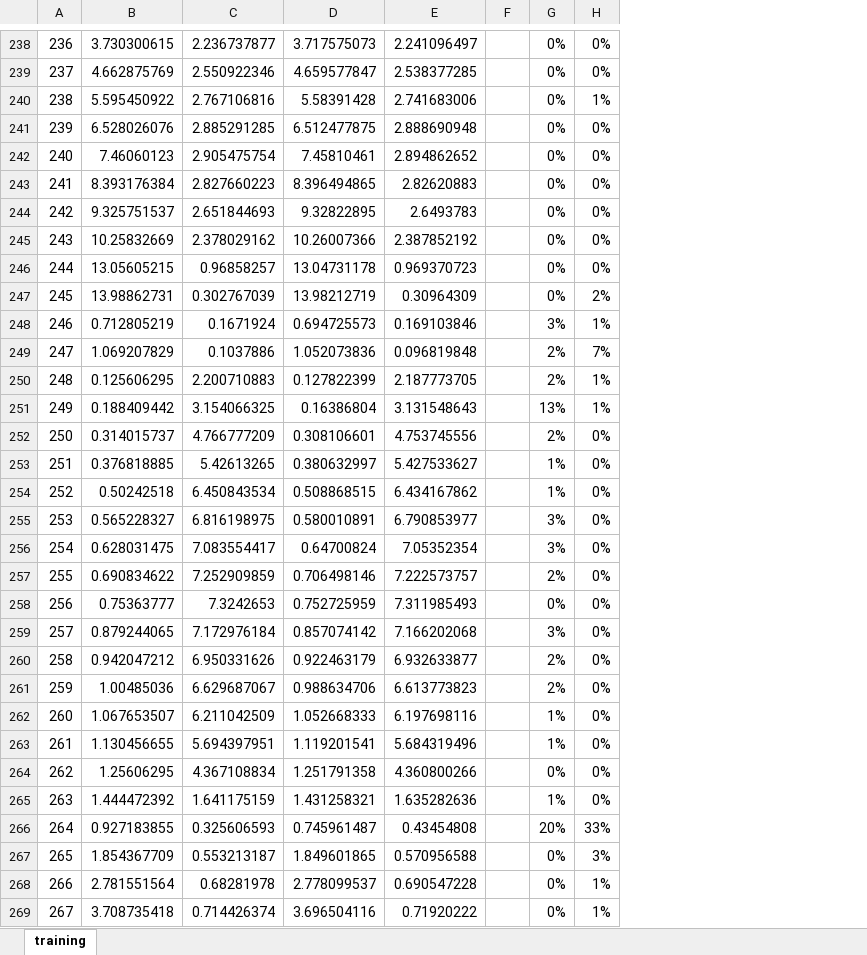
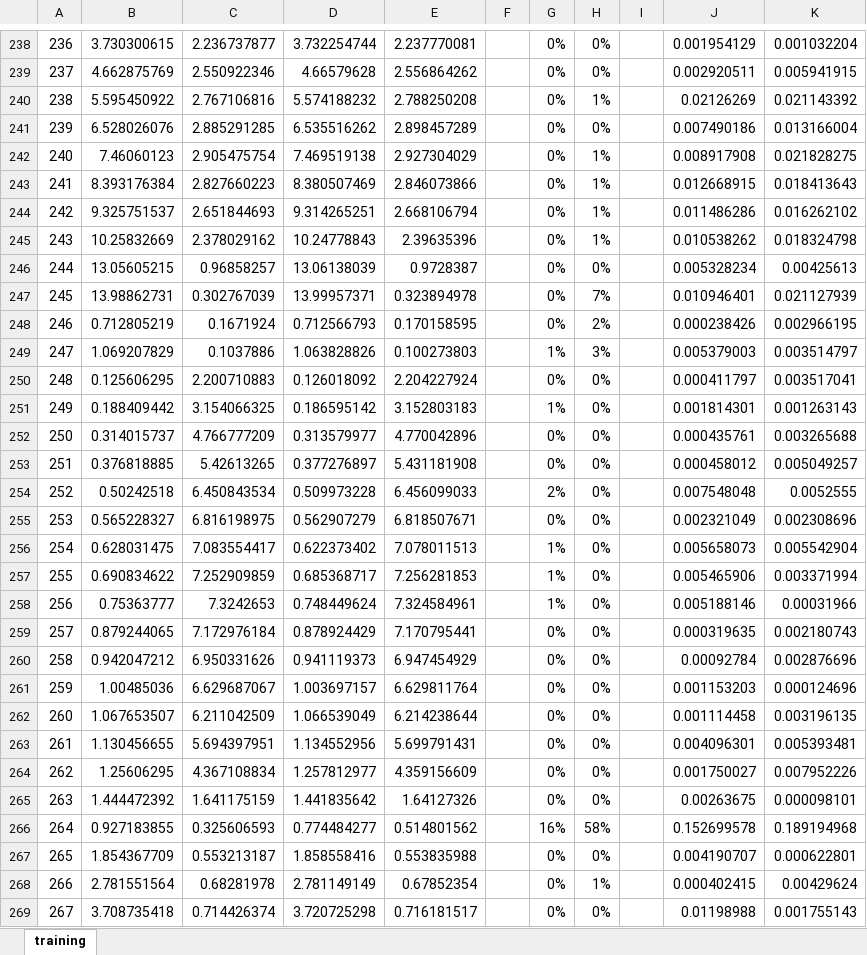
Before and after one commit to gautamgtm/MachineLearning, an Excel workbook: Projectile_Trajectory_Prediction/results/training.xlsx, sheet training, drawn as a sheet; only a part is shown, gaps mark what is left out; values as stored, in another font and other column widths than the file's, no borders; charts and pictures not drawn; removed rows and columns are numbered as before the commit, all else as after; the diff covers the shown part only; the diff names each change by its address in the sheet, - before the commit and + after, or states it on an @@ line.

Commit message:
Updated with better results.

```diff
--- a/Projectile_Trajectory_Prediction/results/training.xlsx (sheet training)
+++ b/Projectile_Trajectory_Prediction/results/training.xlsx (sheet training)
-column D, rows 238-269: 3.717575073 | 4.659577847 | 5.58391428 | 6.512477875 | 7.45810461 | 8.396494865 | 9.32822895 | 10.26007366 | 13.04731178 | 13.98212719 | 0.694725573 | 1.052073836 | 0.127822399 | 0.16386804 | 0.308106601 | 0.380632997 | 0.508868515 | 0.580010891 | 0.64700824 | 0.706498146 | 0.752725959 | 0.857074142 | 0.922463179 | 0.988634706 | 1.052668333 | 1.119201541 | 1.251791358 | 1.431258321 | 0.745961487 | 1.849601865 | 2.778099537 | 3.696504116
-column E, rows 238-269: 2.241096497 | 2.538377285 | 2.741683006 | 2.888690948 | 2.894862652 | 2.82620883 | 2.6493783 | 2.387852192 | 0.969370723 | 0.30964309 | 0.169103846 | 0.096819848 | 2.187773705 | 3.131548643 | 4.753745556 | 5.427533627 | 6.434167862 | 6.790853977 | 7.05352354 | 7.222573757 | 7.311985493 | 7.166202068 | 6.932633877 | 6.613773823 | 6.197698116 | 5.684319496 | 4.360800266 | 1.635282636 | 0.43454808 | 0.570956588 | 0.690547228 | 0.71920222
+column D, rows 238-269: 3.732254744 | 4.66579628 | 5.574188232 | 6.535516262 | 7.469519138 | 8.380507469 | 9.314265251 | 10.24778843 | 13.06138039 | 13.99957371 | 0.712566793 | 1.063828826 | 0.126018092 | 0.186595142 | 0.313579977 | 0.377276897 | 0.509973228 | 0.562907279 | 0.622373402 | 0.685368717 | 0.748449624 | 0.878924429 | 0.941119373 | 1.003697157 | 1.066539049 | 1.134552956 | 1.257812977 | 1.441835642 | 0.774484277 | 1.858558416 | 2.781149149 | 3.720725298
+column E, rows 238-269: 2.237770081 | 2.556864262 | 2.788250208 | 2.898457289 | 2.927304029 | 2.846073866 | 2.668106794 | 2.39635396 | 0.9728387 | 0.323894978 | 0.170158595 | 0.100273803 | 2.204227924 | 3.152803183 | 4.770042896 | 5.431181908 | 6.456099033 | 6.818507671 | 7.078011513 | 7.256281853 | 7.324584961 | 7.170795441 | 6.947454929 | 6.629811764 | 6.214238644 | 5.699791431 | 4.359156609 | 1.64127326 | 0.514801562 | 0.553835988 | 0.67852354 | 0.716181517
+column I, empty
+column J, rows 238-269: 0.001954129 | 0.002920511 | 0.02126269 | 0.007490186 | 0.008917908 | 0.012668915 | 0.011486286 | 0.010538262 | 0.005328234 | 0.010946401 | 0.000238426 | 0.005379003 | 0.000411797 | 0.001814301 | 0.000435761 | 0.000458012 | 0.007548048 | 0.002321049 | 0.005658073 | 0.005465906 | 0.005188146 | 0.000319635 | 0.00092784 | 0.001153203 | 0.001114458 | 0.004096301 | 0.001750027 | 0.00263675 | 0.152699578 | 0.004190707 | 0.000402415 | 0.01198988
+column K, rows 238-269: 0.001032204 | 0.005941915 | 0.021143392 | 0.013166004 | 0.021828275 | 0.018413643 | 0.016262102 | 0.018324798 | 0.00425613 | 0.021127939 | 0.002966195 | 0.003514797 | 0.003517041 | 0.001263143 | 0.003265688 | 0.005049257 | 0.0052555 | 0.002308696 | 0.005542904 | 0.003371994 | 0.00031966 | 0.002180743 | 0.002876696 | 0.000124696 | 0.003196135 | 0.005393481 | 0.007952226 | 0.000098101 | 0.189194968 | 0.000622801 | 0.00429624 | 0.001755143
-H242:H245: 0%
+H242:H245: 1%
-H247: 2%
+H247: 7%
-G248: 3%
+G248: 0%
-H248: 1%
+H248: 2%
-G249: 2%
+G249: 1%
-H249: 7%
+H249: 3%
-G250: 2%
+G250: 0%
-H250:H251: 1%
+H250:H251: 0%
-G251: 13%
+G251: 1%
-G252: 2%
+G252: 0%
-G253: 1%
+G253: 0%
-G254: 1%
+G254: 2%
-G255: 3%
+G255: 0%
-G256: 3%
+G256: 1%
-G257: 2%
+G257: 1%
-G258: 0%
+G258: 1%
-G259: 3%
+G259: 0%
-G260:G261: 2%
+G260:G261: 0%
-G262:G263: 1%
+G262:G263: 0%
-G265: 1%
+G265: 0%
-G266: 20%
+G266: 16%
-H266: 33%
+H266: 58%
-H267: 3%
+H267: 0%
-H269: 1%
+H269: 0%
```
Also changed, not shown: 428 edited cells elsewhere in this sheet, charts or pictures, Projectile_Trajectory_Prediction/results/testing.xlsx, 3 other files.
